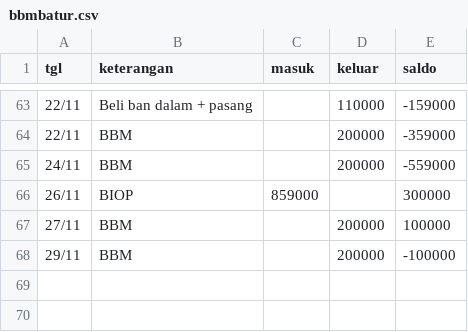
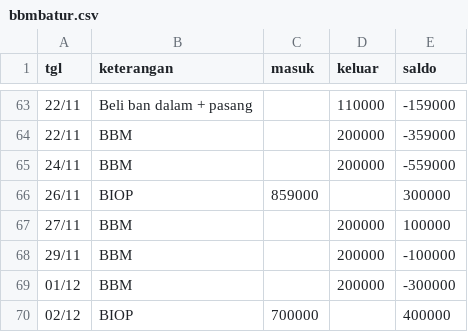
Before and after one commit to zaidhidayat/bbm, a CSV file: bbmbatur.csv, drawn as a sheet; only a part is shown, gaps mark what is left out.

Commit message:
Update bbmbatur.csv via BIOP app (sinkron)

```diff
--- a/bbmbatur.csv
+++ b/bbmbatur.csv
@@ -68 +68,3 @@ tgl,keterangan,masuk,keluar,saldo
 29/11,BBM,,200000,-100000
+01/12,BBM,,200000,-300000
+02/12,BIOP,700000,,400000
```
